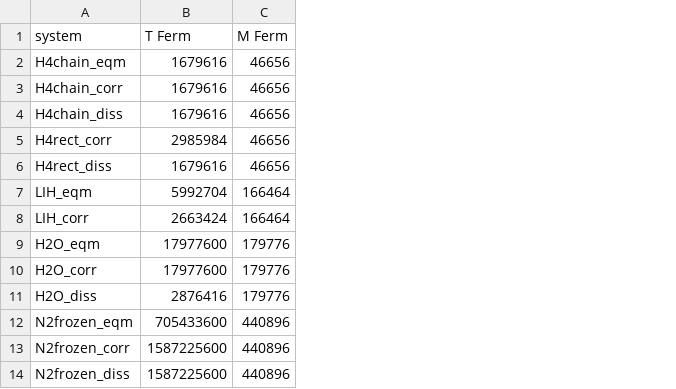
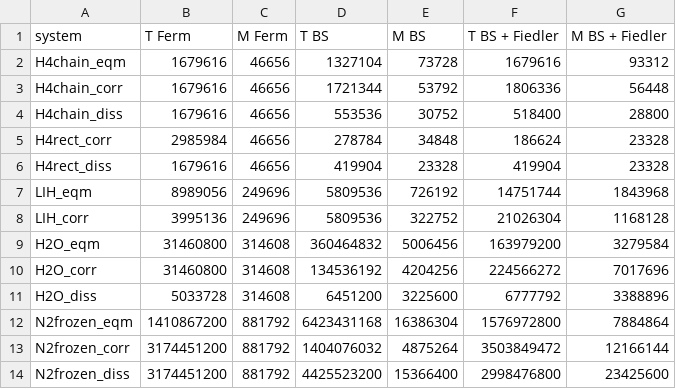
Before and after one commit to Praveen91299/QuasiSymmetries, a CSV file: saved/results/JUL08/july08_runtime_memory.csv, drawn as a sheet; the diff names each change by its address in the sheet, - before the commit and + after, or states it on an @@ line.

```diff
--- a/saved/results/JUL08/july08_runtime_memory.csv
+++ b/saved/results/JUL08/july08_runtime_memory.csv
+column D (T BS), rows 2-14: 1327104 | 1721344 | 553536 | 278784 | 419904 | 5809536 | 5809536 | 360464832 | 134536192 | 6451200 | 6423431168 | 1404076032 | 4425523200
+column E (M BS), rows 2-14: 73728 | 53792 | 30752 | 34848 | 23328 | 726192 | 322752 | 5006456 | 4204256 | 3225600 | 16386304 | 4875264 | 15366400
+column F (T BS + Fiedler), rows 2-14: 1679616 | 1806336 | 518400 | 186624 | 419904 | 14751744 | 21026304 | 163979200 | 224566272 | 6777792 | 1576972800 | 3503849472 | 2998476800
+column G (M BS + Fiedler), rows 2-14: 93312 | 56448 | 28800 | 23328 | 23328 | 1843968 | 1168128 | 3279584 | 7017696 | 3388896 | 7884864 | 12166144 | 23425600
-B7 (T Ferm): 5992704
+B7 (T Ferm): 8989056
-C7:C8 (M Ferm): 166464
+C7:C8 (M Ferm): 249696
-B8 (T Ferm): 2663424
+B8 (T Ferm): 3995136
-B9:B10 (T Ferm): 17977600
+B9:B10 (T Ferm): 31460800
-C9:C11 (M Ferm): 179776
+C9:C11 (M Ferm): 314608
-B11 (T Ferm): 2876416
+B11 (T Ferm): 5033728
-B12 (T Ferm): 705433600
+B12 (T Ferm): 1410867200
-C12:C14 (M Ferm): 440896
+C12:C14 (M Ferm): 881792
-B13:B14 (T Ferm): 1587225600
+B13:B14 (T Ferm): 3174451200
```
Also changed, not shown: saved/results/JUL08/july08_mpo_bond_dimensions.csv, 48 other files.
